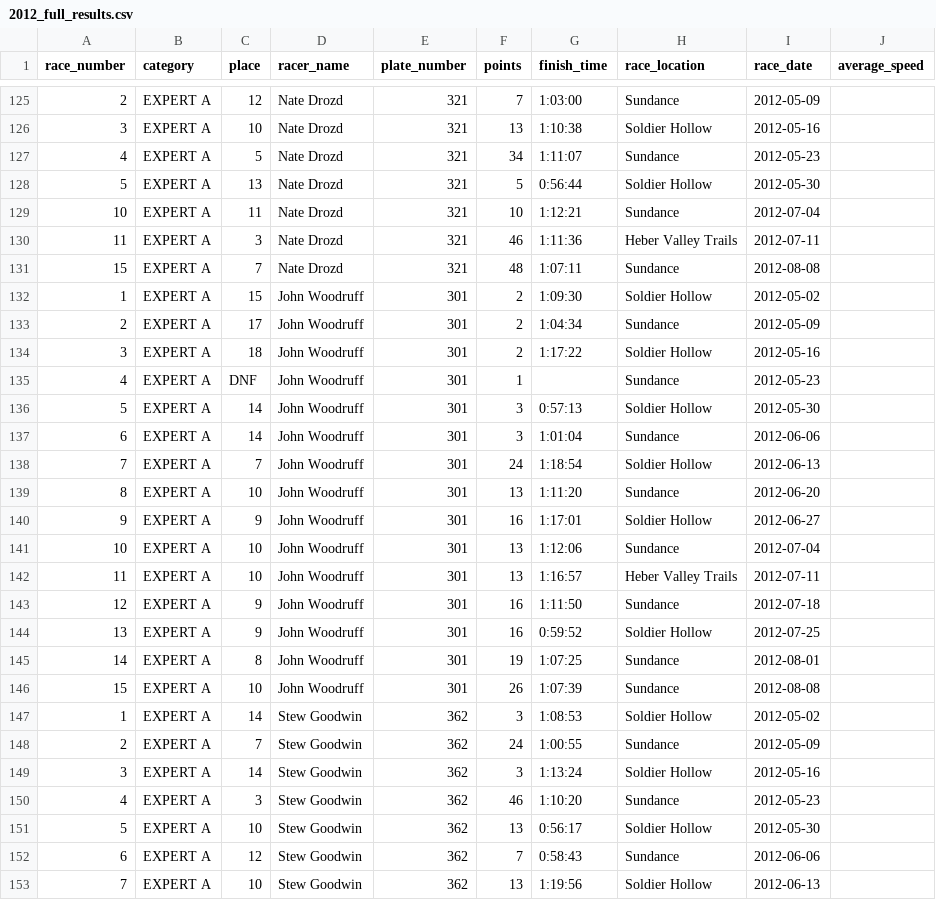
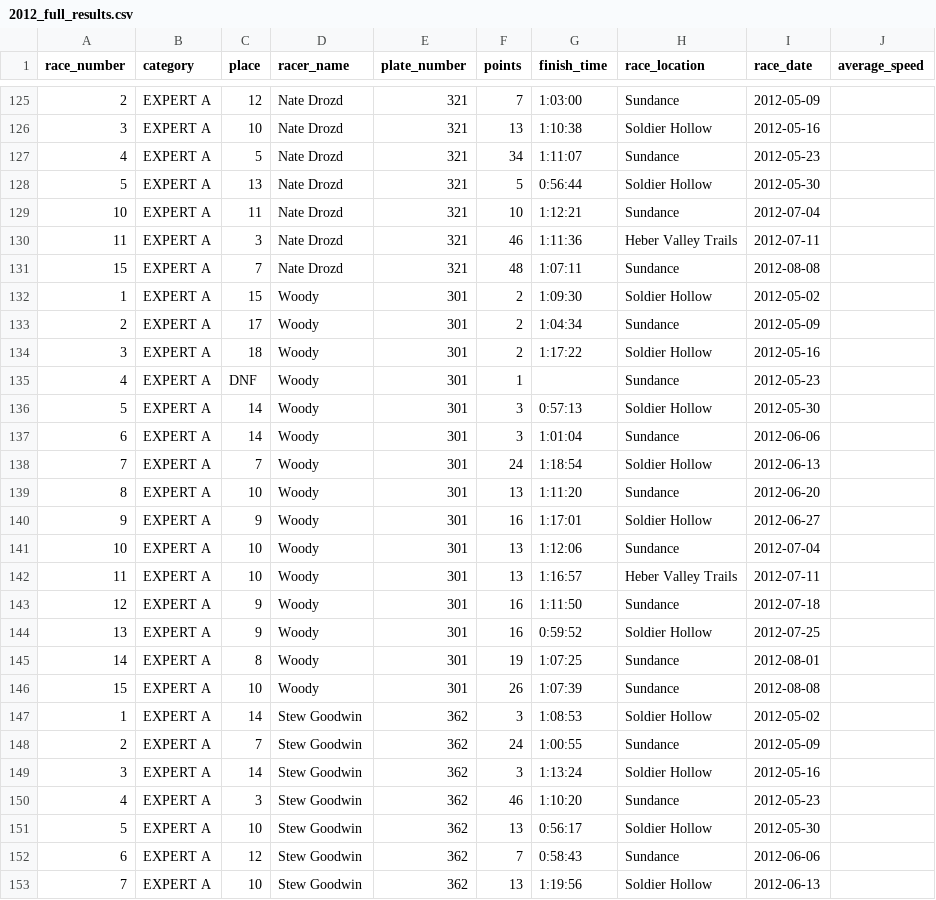
Before and after one commit to outonmybike/wrs-data, a CSV file: wrs_backend/raw_data/2012_full_results.csv, drawn as a sheet; only a part is shown, gaps mark what is left out.

Commit message:
updating raw files with name alias

```diff
--- a/wrs_backend/raw_data/2012_full_results.csv
+++ b/wrs_backend/raw_data/2012_full_results.csv
@@ -131,17 +131,17 @@ race_number,category,place,racer_name,plate_number,points,finish_time,race_locat
 15,EXPERT A,7,Nate Drozd,321,48,1:07:11,Sundance,2012-08-08,
-1,EXPERT A,15,John Woodruff,301,2,1:09:30,Soldier Hollow,2012-05-02,
-2,EXPERT A,17,John Woodruff,301,2,1:04:34,Sundance,2012-05-09,
-3,EXPERT A,18,John Woodruff,301,2,1:17:22,Soldier Hollow,2012-05-16,
-4,EXPERT A,DNF,John Woodruff,301,1,,Sundance,2012-05-23,
-5,EXPERT A,14,John Woodruff,301,3,0:57:13,Soldier Hollow,2012-05-30,
-6,EXPERT A,14,John Woodruff,301,3,1:01:04,Sundance,2012-06-06,
-7,EXPERT A,7,John Woodruff,301,24,1:18:54,Soldier Hollow,2012-06-13,
-8,EXPERT A,10,John Woodruff,301,13,1:11:20,Sundance,2012-06-20,
-9,EXPERT A,9,John Woodruff,301,16,1:17:01,Soldier Hollow,2012-06-27,
-10,EXPERT A,10,John Woodruff,301,13,1:12:06,Sundance,2012-07-04,
-11,EXPERT A,10,John Woodruff,301,13,1:16:57,Heber Valley Trails,2012-07-11,
-12,EXPERT A,9,John Woodruff,301,16,1:11:50,Sundance,2012-07-18,
-13,EXPERT A,9,John Woodruff,301,16,0:59:52,Soldier Hollow,2012-07-25,
-14,EXPERT A,8,John Woodruff,301,19,1:07:25,Sundance,2012-08-01,
-15,EXPERT A,10,John Woodruff,301,26,1:07:39,Sundance,2012-08-08,
+1,EXPERT A,15,Woody,301,2,1:09:30,Soldier Hollow,2012-05-02,
+2,EXPERT A,17,Woody,301,2,1:04:34,Sundance,2012-05-09,
+3,EXPERT A,18,Woody,301,2,1:17:22,Soldier Hollow,2012-05-16,
+4,EXPERT A,DNF,Woody,301,1,,Sundance,2012-05-23,
+5,EXPERT A,14,Woody,301,3,0:57:13,Soldier Hollow,2012-05-30,
+6,EXPERT A,14,Woody,301,3,1:01:04,Sundance,2012-06-06,
+7,EXPERT A,7,Woody,301,24,1:18:54,Soldier Hollow,2012-06-13,
+8,EXPERT A,10,Woody,301,13,1:11:20,Sundance,2012-06-20,
+9,EXPERT A,9,Woody,301,16,1:17:01,Soldier Hollow,2012-06-27,
+10,EXPERT A,10,Woody,301,13,1:12:06,Sundance,2012-07-04,
+11,EXPERT A,10,Woody,301,13,1:16:57,Heber Valley Trails,2012-07-11,
+12,EXPERT A,9,Woody,301,16,1:11:50,Sundance,2012-07-18,
+13,EXPERT A,9,Woody,301,16,0:59:52,Soldier Hollow,2012-07-25,
+14,EXPERT A,8,Woody,301,19,1:07:25,Sundance,2012-08-01,
+15,EXPERT A,10,Woody,301,26,1:07:39,Sundance,2012-08-08,
 1,EXPERT A,14,Stew Goodwin,362,3,1:08:53,Soldier Hollow,2012-05-02,
```
Also changed, not shown: wrs_backend/raw_data/2006_full_results.csv, wrs_backend/raw_data/2007_full_results.csv, 10 other files.
